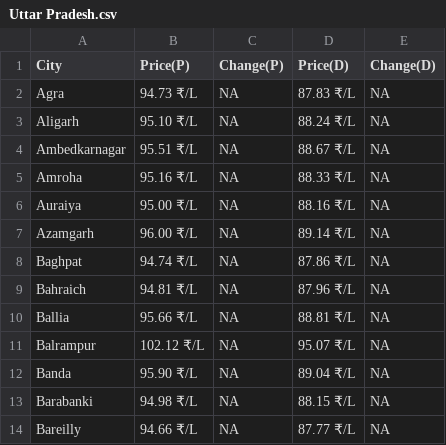
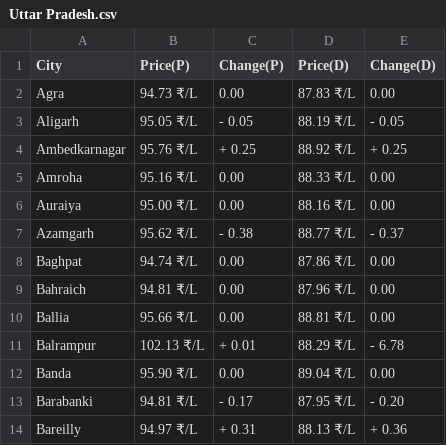
Before and after one commit to Doofenshmirtz-Evil-Incorp/FuelishPy, a CSV file: assets/Uttar Pradesh.csv, drawn as a sheet; only a part is shown; the diff covers the shown part only.

Commit message:
Data-2026-04-26T04:20:43

```diff
--- a/assets/Uttar Pradesh.csv
+++ b/assets/Uttar Pradesh.csv
@@ -1,14 +1,14 @@
 City,Price(P),Change(P),Price(D),Change(D)
-Agra,94.73 ₹/L,  NA,87.83 ₹/L,  NA
-Aligarh,95.10 ₹/L,  NA,88.24 ₹/L,  NA
-Ambedkarnagar,95.51 ₹/L,  NA,88.67 ₹/L,  NA
-Amroha,95.16 ₹/L,  NA,88.33 ₹/L,  NA
-Auraiya,95.00 ₹/L,  NA,88.16 ₹/L,  NA
-Azamgarh,96.00 ₹/L,  NA,89.14 ₹/L,  NA
-Baghpat,94.74 ₹/L,  NA,87.86 ₹/L,  NA
-Bahraich,94.81 ₹/L,  NA,87.96 ₹/L,  NA
-Ballia,95.66 ₹/L,  NA,88.81 ₹/L,  NA
-Balrampur,102.12 ₹/L,  NA,95.07 ₹/L,  NA
-Banda,95.90 ₹/L,  NA,89.04 ₹/L,  NA
-Barabanki,94.98 ₹/L,  NA,88.15 ₹/L,  NA
-Bareilly,94.66 ₹/L,  NA,87.77 ₹/L,  NA
+Agra,94.73 ₹/L,  0.00,87.83 ₹/L,  0.00
+Aligarh,95.05 ₹/L,- 0.05,88.19 ₹/L,- 0.05
+Ambedkarnagar,95.76 ₹/L,+ 0.25,88.92 ₹/L,+ 0.25
+Amroha,95.16 ₹/L,  0.00,88.33 ₹/L,  0.00
+Auraiya,95.00 ₹/L,  0.00,88.16 ₹/L,  0.00
+Azamgarh,95.62 ₹/L,- 0.38,88.77 ₹/L,- 0.37
+Baghpat,94.74 ₹/L,  0.00,87.86 ₹/L,  0.00
+Bahraich,94.81 ₹/L,  0.00,87.96 ₹/L,  0.00
+Ballia,95.66 ₹/L,  0.00,88.81 ₹/L,  0.00
+Balrampur,102.13 ₹/L,+ 0.01,88.29 ₹/L,- 6.78
+Banda,95.90 ₹/L,  0.00,89.04 ₹/L,  0.00
+Barabanki,94.81 ₹/L,- 0.17,87.95 ₹/L,- 0.20
+Bareilly,94.97 ₹/L,+ 0.31,88.13 ₹/L,+ 0.36
```
Also changed, not shown: 158 edited cells elsewhere in this file, State.csv, assets/Bihar.csv, 28 other files.
